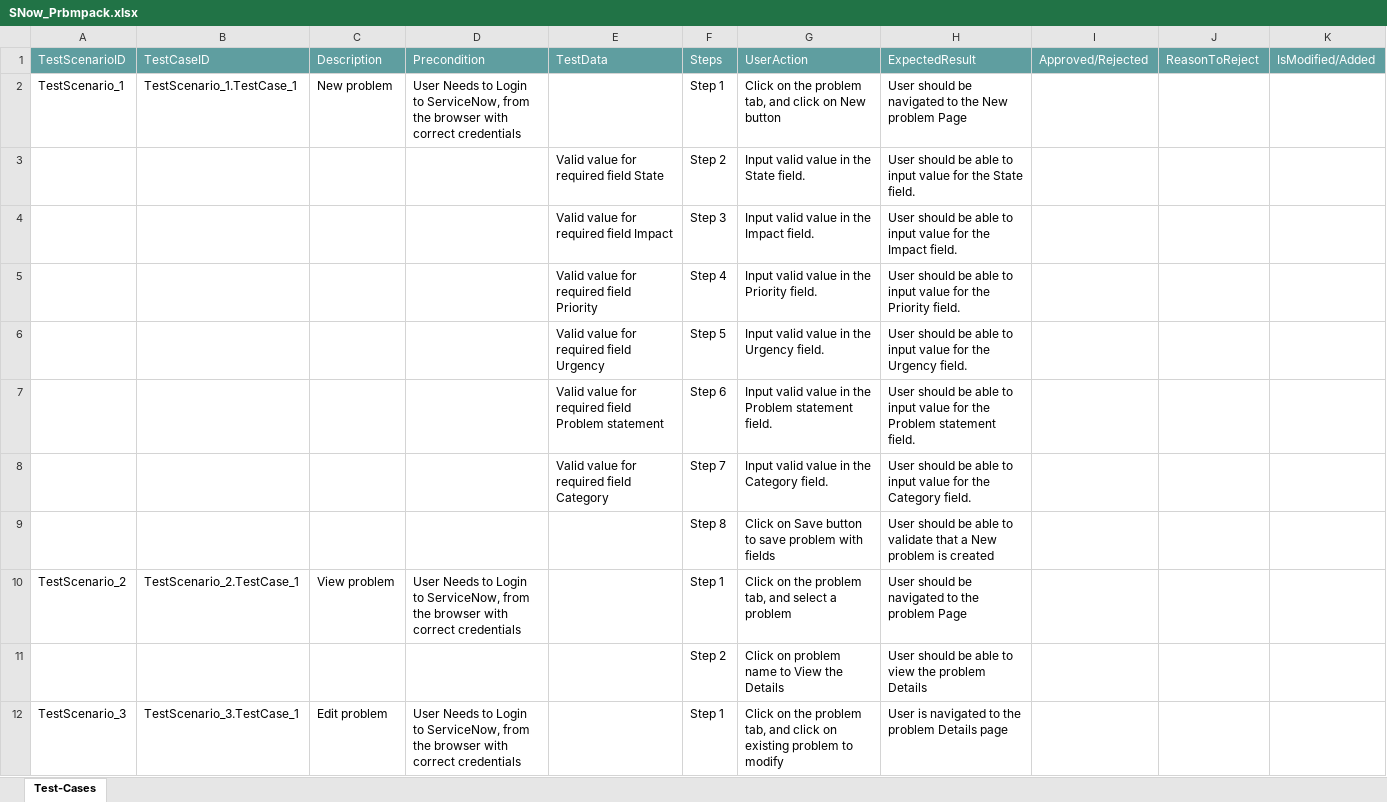
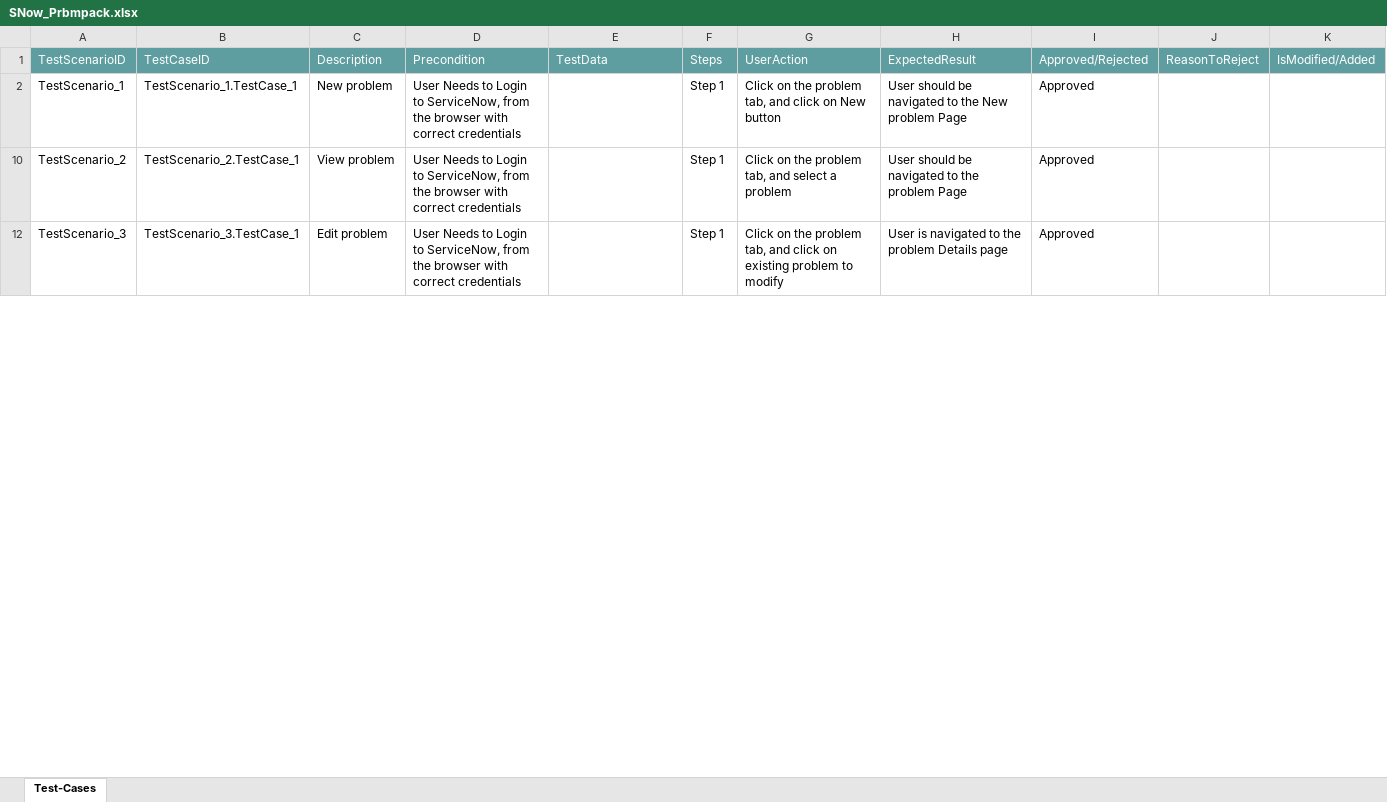
Before and after one commit to ShaikMohamedIrfan/SNow_09, an Excel workbook: SNow_Prbmpack.xlsx, sheet Test-Cases, drawn as a sheet; only a part is shown; values as stored, in another font and other column widths than the file's, no borders; table styles not drawn; the diff covers the shown part only; the diff names each change by its address in the sheet, - before the commit and + after, or states it on an @@ line.

Commit message:
Add files via upload

```diff
--- a/SNow_Prbmpack.xlsx (sheet Test-Cases)
+++ b/SNow_Prbmpack.xlsx (sheet Test-Cases)
-I2: (empty)
+I2: Approved
@@ row 3 hidden:  |  |  |  | Valid value for required field State | Step 2 | Input valid value in the State field. | User should be able to input value for the State field. @@
@@ row 4 hidden:  |  |  |  | Valid value for required field Impact | Step 3 | Input valid value in the Impact field. | User should be able to input value for the Impact field. @@
@@ row 5 hidden:  |  |  |  | Valid value for required field Priority | Step 4 | Input valid value in the Priority field. | User should be able to input value for the Priority field. @@
@@ row 6 hidden:  |  |  |  | Valid value for required field Urgency | Step 5 | Input valid value in the Urgency field. | User should be able to input value for the Urgency field. @@
@@ row 7 hidden:  |  |  |  | Valid value for required field Problem statement | Step 6 | Input valid value in the Problem statement field. | User should be able to input value for the Problem statement field. @@
@@ row 8 hidden:  |  |  |  | Valid value for required field Category | Step 7 | Input valid value in the Category field. | User should be able to input value for the Category field. @@
@@ row 9 hidden:  |  |  |  |  | Step 8 | Click on Save button to save problem with fields | User should be able to validate that a New problem is created @@
-I10: (empty)
+I10: Approved
@@ row 11 hidden:  |  |  |  |  | Step 2 | Click on problem name to View the Details | User should be able to view the problem Details @@
-I12: (empty)
+I12: Approved
```
Also changed, not shown: 9 hidden or unhidden rows and 1 edited cell elsewhere in this sheet.
